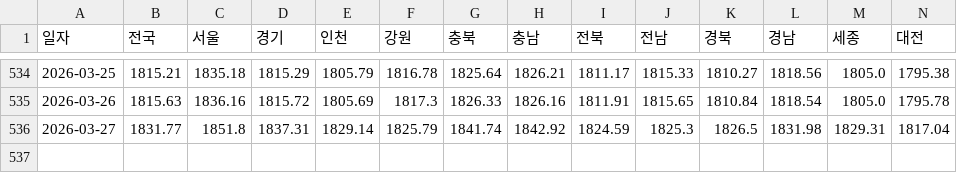
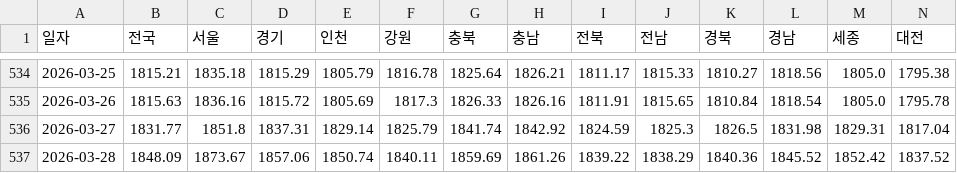
Before and after one commit to ko-hoon/price-dashboard, a CSV file: data/daily_oil_data.csv, drawn as a sheet; only a part is shown, gaps mark what is left out; rows hold the shown columns only; the diff names each change by its address in the sheet, - before the commit and + after, or states it on an @@ line.

```diff
--- a/data/daily_oil_data.csv
+++ b/data/daily_oil_data.csv
+row 537: 2026-03-28 | 1848.09 | 1873.67 | 1857.06 | 1850.74 | 1840.11 | 1859.69 | 1861.26 | 1839.22 | 1838.29 | 1840.36 | 1845.52 | 1852.42 | 1837.52
```
Also changed, not shown: data/dollar_won_rate_data.csv.
